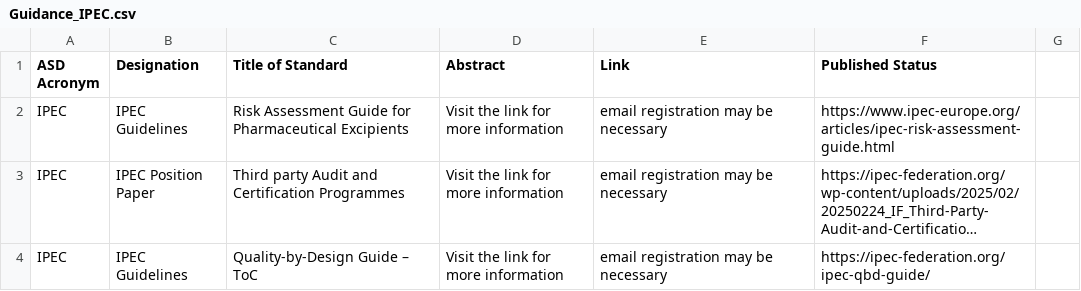
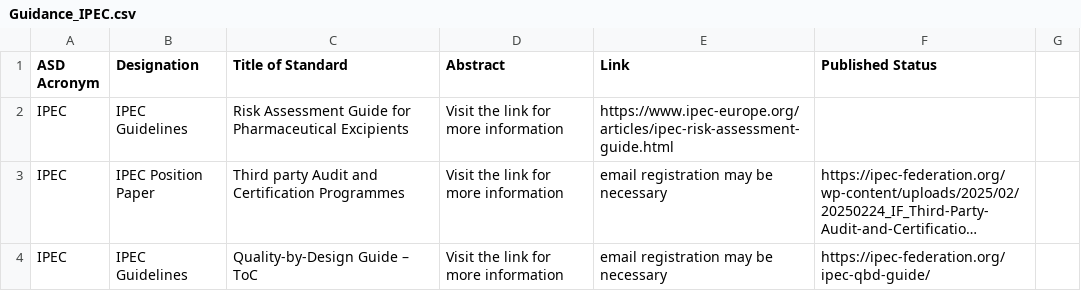
Before and after one commit to MartinCKing/Standards-Selector, a CSV file: Guidance_IPEC.csv, drawn as a sheet; only a part is shown; long unchanged cells end in …; the diff names each change by its address in the sheet, - before the commit and + after, or states it on an @@ line.

Commit message:
Update Guidance_IPEC.csv

```diff
--- a/Guidance_IPEC.csv
+++ b/Guidance_IPEC.csv
-E2 (Link): email registration may be necessary
+E2 (Link): https://www.ipec-europe.org/articles/ipec-risk-assessment-guide.html
-F2 (Published Status): https://www.ipec-europe.org/articles/ipec-risk-assessment-guide.html
+F2 (Published Status): (empty)
```
